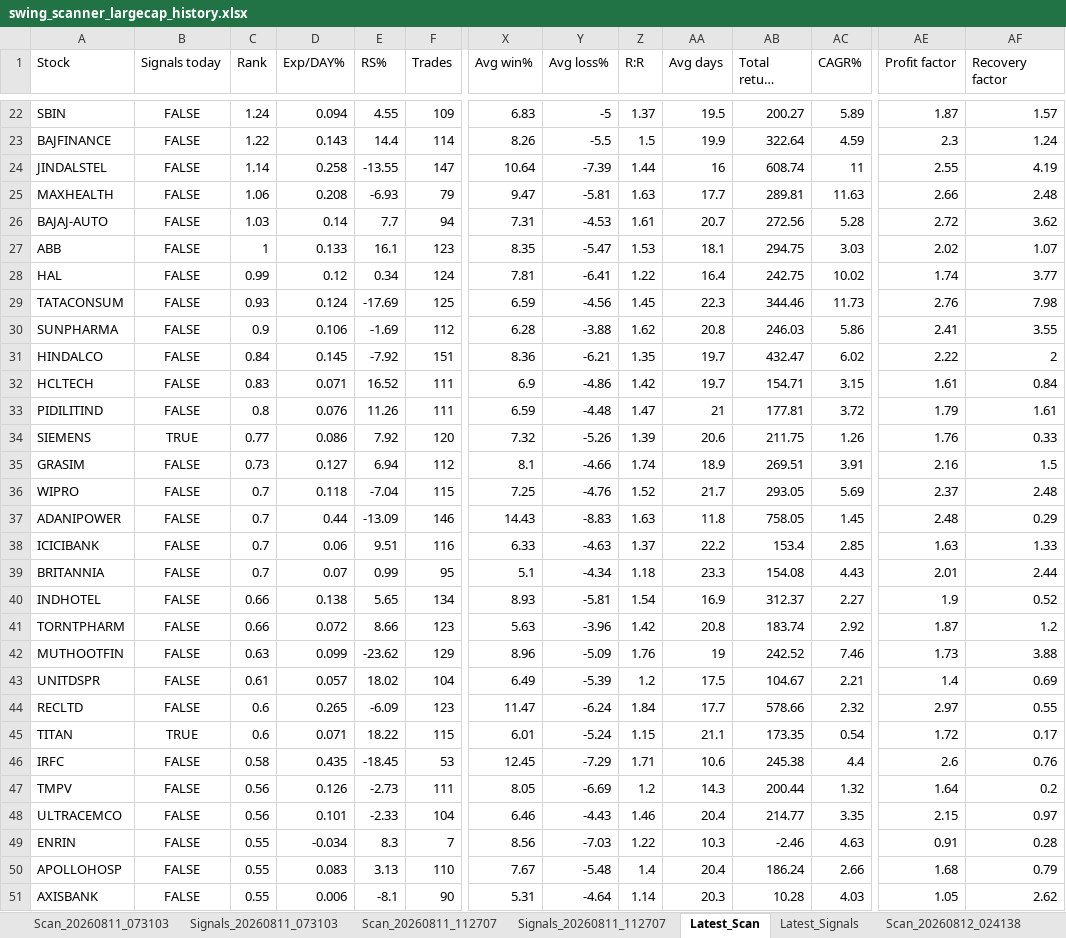
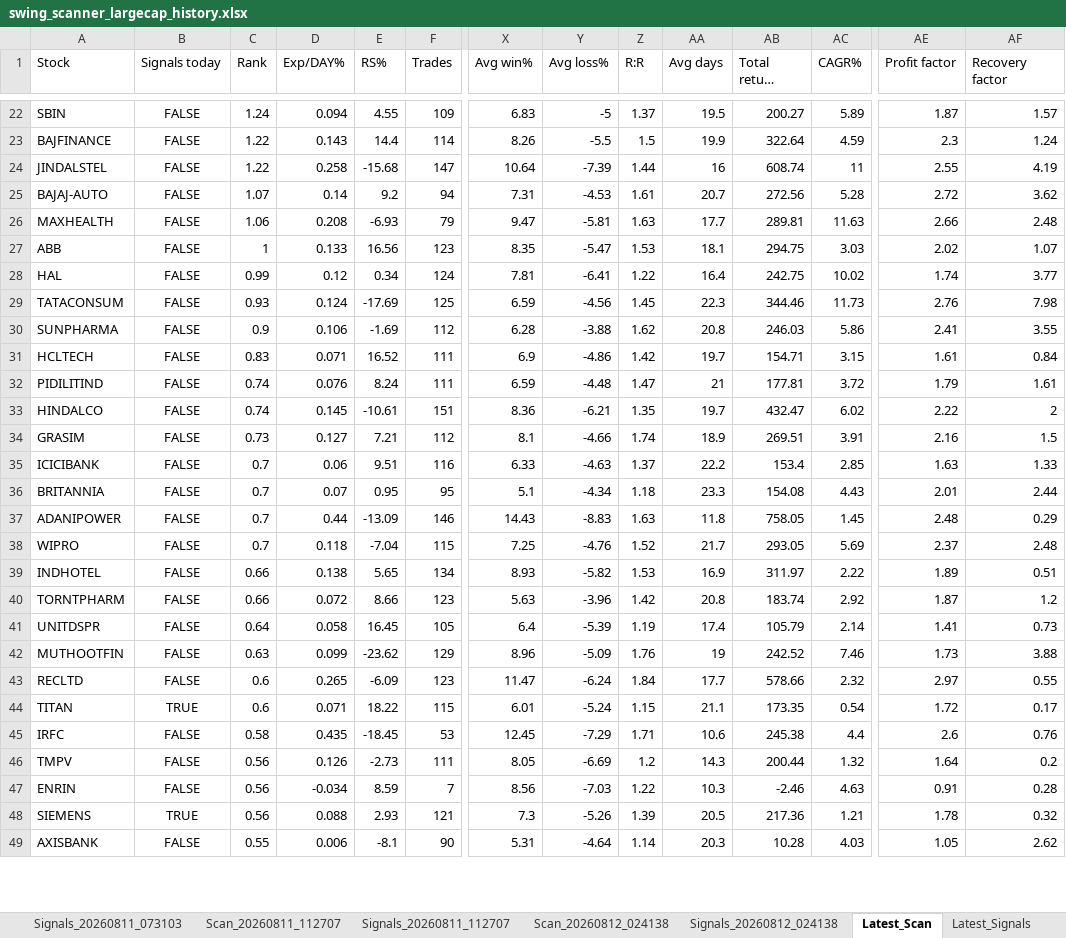
Before and after one commit to PavanSaiNekkala/Swing_Scanner_Latest, an Excel workbook: downloads/history/swing_scanner_largecap_history.xlsx, sheet Latest_Scan, drawn as a sheet; only a part is shown, gaps mark what is left out; long unchanged cells end in …; values as stored, in another font and other column widths than the file's, no borders; removed rows and columns are numbered as before the commit, all else as after; rows hold the shown columns only; the diff covers the shown part only; the diff names each change by its address in the sheet, - before the commit and + after, or states it on an @@ line.

```diff
--- a/downloads/history/swing_scanner_largecap_history.xlsx (sheet Latest_Scan)
+++ b/downloads/history/swing_scanner_largecap_history.xlsx (sheet Latest_Scan)
@@ sheet tab order changed: Signals_20260811_073103 | Scan_20260811_112707 | Signals_20260811_112707 | Scan_20260812_024138 | Signals_20260812_024138 | Latest_Scan | Latest_Signals @@
-C24 (Rank): 1.14
+C24 (Rank): 1.22
-E24 (RS%): -13.55
+E24 (RS%): -15.68
+row 25: BAJAJ-AUTO | FALSE | 1.07 | 0.14 | 9.2 | 94 | 7.31 | -4.53 | 1.61 | 20.7 | 272.56 | 5.28 | 2.72 | 3.62
-row 26: BAJAJ-AUTO | FALSE | 1.03 | 0.14 | 7.7 | 94 | 7.31 | -4.53 | 1.61 | 20.7 | 272.56 | 5.28 | 2.72 | 3.62
-E27 (RS%): 16.1
+E27 (RS%): 16.56
-row 31: HINDALCO | FALSE | 0.84 | 0.145 | -7.92 | 151 | 8.36 | -6.21 | 1.35 | 19.7 | 432.47 | 6.02 | 2.22 | 2
-C32 (Rank): 0.8
+C32 (Rank): 0.74
-E32 (RS%): 11.26
+E32 (RS%): 8.24
-row 34: SIEMENS | TRUE | 0.77 | 0.086 | 7.92 | 120 | 7.32 | -5.26 | 1.39 | 20.6 | 211.75 | 1.26 | 1.76 | 0.33
+row 33: HINDALCO | FALSE | 0.74 | 0.145 | -10.61 | 151 | 8.36 | -6.21 | 1.35 | 19.7 | 432.47 | 6.02 | 2.22 | 2
-E34 (RS%): 6.94
+E34 (RS%): 7.21
@@ row 38 moved to row 35: ICICIBANK @@
+row 36: BRITANNIA | FALSE | 0.7 | 0.07 | 0.95 | 95 | 5.1 | -4.34 | 1.18 | 23.3 | 154.08 | 4.43 | 2.01 | 2.44
-row 39: BRITANNIA | FALSE | 0.7 | 0.07 | 0.99 | 95 | 5.1 | -4.34 | 1.18 | 23.3 | 154.08 | 4.43 | 2.01 | 2.44
-Y39 (Avg loss%): -5.81
+Y39 (Avg loss%): -5.82
-Z39 (R:R): 1.54
+Z39 (R:R): 1.53
-AB39 (Total return (sum)%): 312.37
+AB39 (Total return (sum)%): 311.97
-AC39 (CAGR%): 2.27
+AC39 (CAGR%): 2.22
-AE39 (Profit factor): 1.9
+AE39 (Profit factor): 1.89
-AF39 (Recovery factor): 0.52
+AF39 (Recovery factor): 0.51
+row 41: UNITDSPR | FALSE | 0.64 | 0.058 | 16.45 | 105 | 6.4 | -5.39 | 1.19 | 17.4 | 105.79 | 2.14 | 1.41 | 0.73
-row 43: UNITDSPR | FALSE | 0.61 | 0.057 | 18.02 | 104 | 6.49 | -5.39 | 1.2 | 17.5 | 104.67 | 2.21 | 1.4 | 0.69
-row 48: ULTRACEMCO | FALSE | 0.56 | 0.101 | -2.33 | 104 | 6.46 | -4.43 | 1.46 | 20.4 | 214.77 | 3.35 | 2.15 | 0.97
-C47 (Rank): 0.55
+C47 (Rank): 0.56
-E47 (RS%): 8.3
+E47 (RS%): 8.59
-row 50: APOLLOHOSP | FALSE | 0.55 | 0.083 | 3.13 | 110 | 7.67 | -5.48 | 1.4 | 20.4 | 186.24 | 2.66 | 1.68 | 0.79
+row 48: SIEMENS | TRUE | 0.56 | 0.088 | 2.93 | 121 | 7.3 | -5.26 | 1.39 | 20.5 | 217.36 | 1.21 | 1.78 | 0.32
```
Also changed, not shown: 5 added rows, 3 removed rows and 57 edited cells elsewhere in this sheet, sheet Latest_Signals, other sheet tabs.
